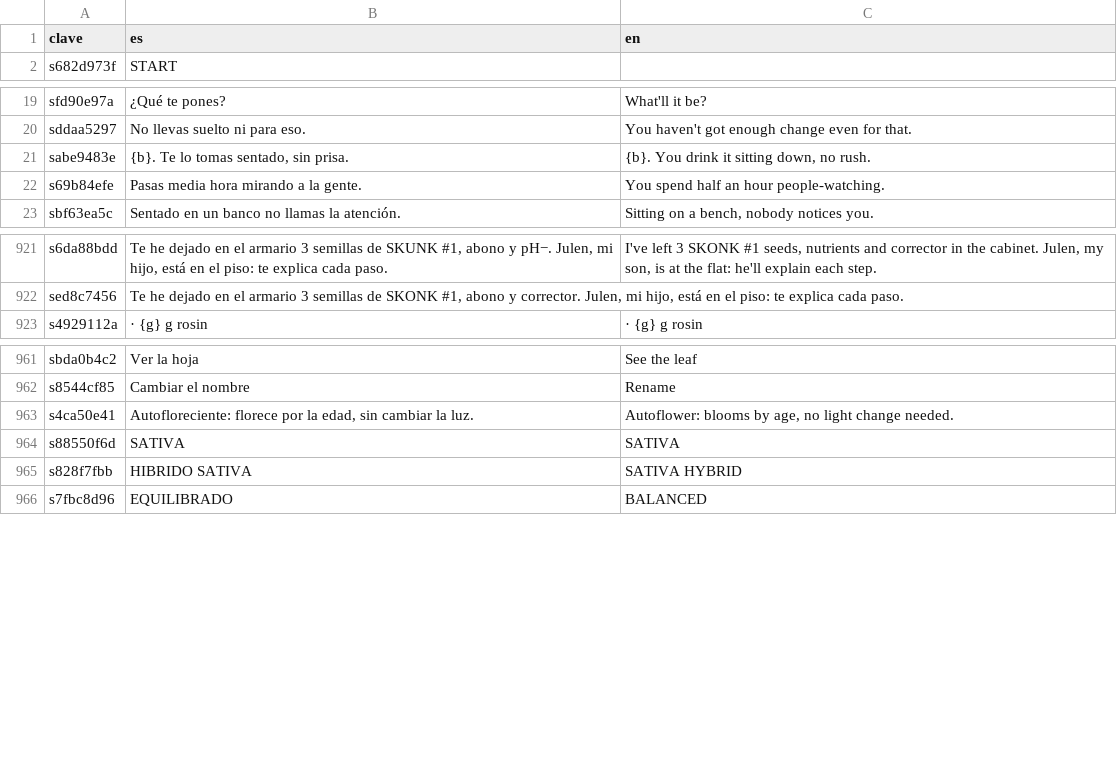
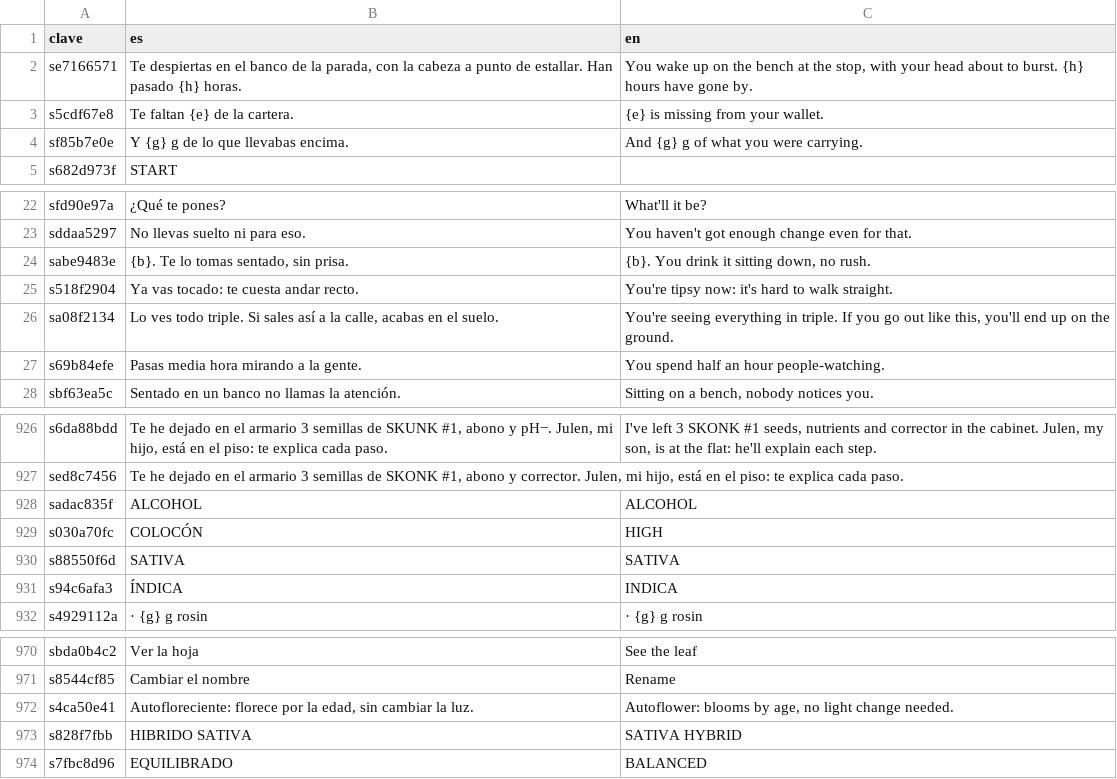
Before and after one commit to u0921985828-arch/Strainmon, a CSV file: ribera-verde/godot/i18n/strings.csv, drawn as a sheet; only a part is shown, gaps mark what is left out.

```diff
--- a/ribera-verde/godot/i18n/strings.csv
+++ b/ribera-verde/godot/i18n/strings.csv
@@ -1,2 +1,5 @@
 clave,es,en
+se7166571,"Te despiertas en el banco de la parada, con la cabeza a punto de estallar. Han pasado {h} horas.","You wake up on the bench at the stop, with your head about to burst. {h} hours have gone by."
+s5cdf67e8,Te faltan {e} de la cartera.,{e} is missing from your wallet.
+sf85b7e0e,Y {g} g de lo que llevabas encima.,And {g} g of what you were carrying.
 s682d973f,START,
@@ -21,2 +24,4 @@ sddaa5297,No llevas suelto ni para eso.,You haven't got enough change even for t
 sabe9483e,"{b}. Te lo tomas sentado, sin prisa.","{b}. You drink it sitting down, no rush."
+s518f2904, Ya vas tocado: te cuesta andar recto., You're tipsy now: it's hard to walk straight.
+sa08f2134," Lo ves todo triple. Si sales así a la calle, acabas en el suelo."," You're seeing everything in triple. If you go out like this, you'll end up on the ground."
 s69b84efe,Pasas media hora mirando a la gente.,You spend half an hour people-watching.
@@ -1074,2 +1079,6 @@ s6da88bdd,"Te he dejado en el armario 3 semillas de SKUNK #1, abono y pH−. Jul
 sed8c7456,"Te he dejado en el armario 3 semillas de SKONK #1, abono y corrector. Julen, mi hijo, está en el piso: te explica cada paso.",
+sadac835f,ALCOHOL,ALCOHOL
+s030a70fc,COLOCÓN,HIGH
+s88550f6d,SATIVA,SATIVA
+s94c6afa3,ÍNDICA,INDICA
 s4929112a, · {g} g rosin, · {g} g rosin
@@ -1115,3 +1124,2 @@ s8544cf85,Cambiar el nombre,Rename
 s4ca50e41,"Autofloreciente: florece por la edad, sin cambiar la luz.","Autoflower: blooms by age, no light change needed."
-s88550f6d,SATIVA,SATIVA
 s828f7fbb,HIBRIDO SATIVA,SATIVA HYBRID
```
Also changed, not shown: ribera-verde/godot/i18n/partes/extra.csv, 11 other files.
